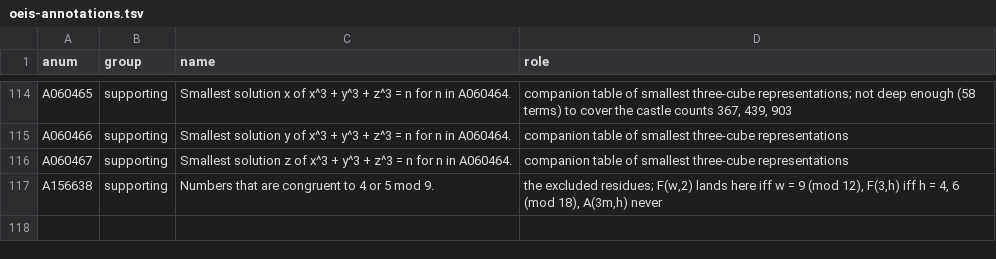
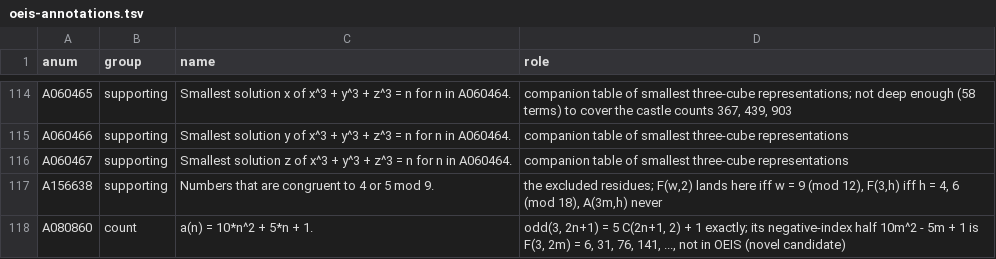
Before and after one commit to eeggwall/castles-wiki, a TSV file: config/oeis-annotations.tsv, drawn as a sheet; only a part is shown, gaps mark what is left out; the diff names each change by its address in the sheet, - before the commit and + after, or states it on an @@ line.

Commit message:
docs: width-3 column sequences - F(3,2m) = 10m^2-5m+1 novel, odd(3,2n+1) = A080860
OEIS check of the width-3 column from sum-of-three-cubes-castles. The
odd-height half of the odd count, odd(3,2n+1) = 10n^2+5n+1, is A080860
exactly (interlink). The even-height half of the even count,
F(3,2m) = 10m^2-5m+1 = 5*Hex(m)+1 = 6, 31, 76, 141, ..., is the same
quadratic at negative index and has no OEIS entry by terms or formula
(novel-candidate, searched 2026-09-20); the interleaved F(3,h), odd(3,h)
and F(4,h) columns also return no match. Recorded on the page, in the
sequence catalogue, in TODO's submission list, and annotated A080860.

Wiki-Op: update

```diff
--- a/config/oeis-annotations.tsv
+++ b/config/oeis-annotations.tsv
+row 118: A080860 | count | a(n) = 10*n^2 + 5*n + 1. | odd(3, 2n+1) = 5 C(2n+1, 2) + 1 exactly; its negative-index half 10m^2 - 5m + 1 is F(3, 2m) = 6, 31, 76, 141, ..., not in OEIS (novel candidate)
```
Also changed, not shown: 4 other files.
